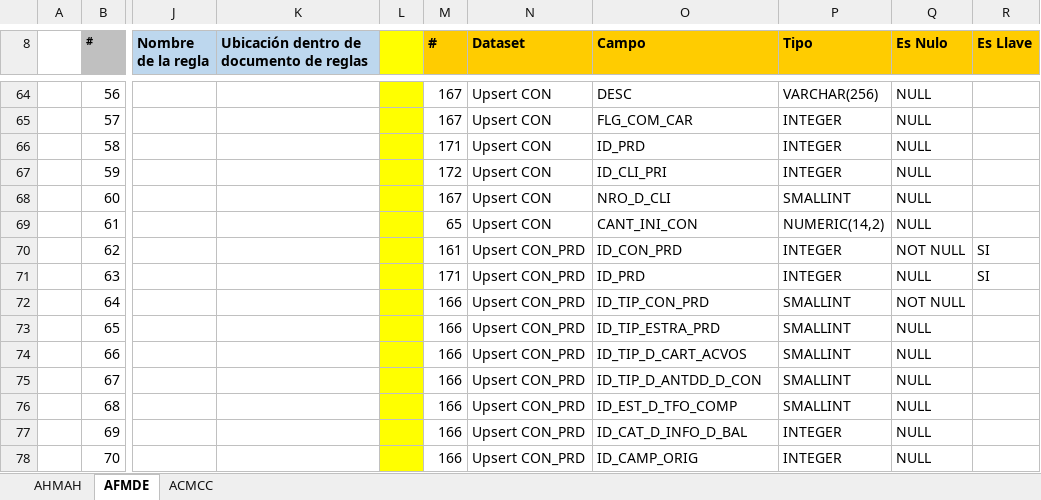
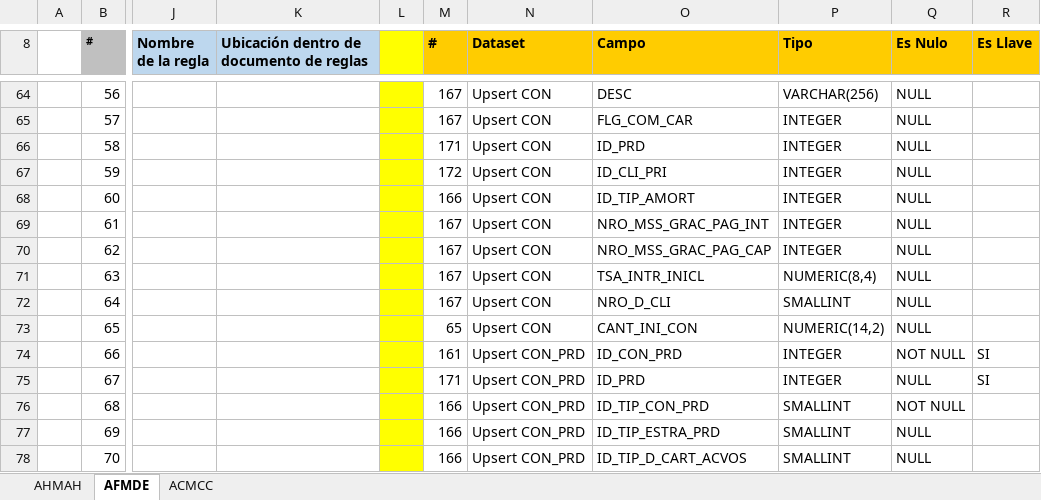
Before and after one commit to dliraFIT/dise-o-popular-dwh, an Excel workbook: AAATR/Mapeos_CON_AAATR_V2.xlsx, sheet AFMDE, drawn as a sheet; only a part is shown, gaps mark what is left out; values as stored, in another font and other column widths than the file's, no borders; the diff covers the shown part only; the diff names each change by its address in the sheet, - before the commit and + after, or states it on an @@ line.

```diff
--- a/AAATR/Mapeos_CON_AAATR_V2.xlsx (sheet AFMDE)
+++ b/AAATR/Mapeos_CON_AAATR_V2.xlsx (sheet AFMDE)
-M68 (#): 167
+M68 (#): 166
-O68 (Campo): NRO_D_CLI
+O68 (Campo): ID_TIP_AMORT
-P68 (Tipo): SMALLINT
+P68 (Tipo): INTEGER
-M69 (#): 65
+M69 (#): 167
-O69 (Campo): CANT_INI_CON
+O69 (Campo): NRO_MSS_GRAC_PAG_INT
-P69 (Tipo): NUMERIC(14,2)
+P69 (Tipo): INTEGER
-M70 (#): 161
+M70 (#): 167
-N70:N73 (Dataset): Upsert CON_PRD
+N70:N73 (Dataset): Upsert CON
-O70 (Campo): ID_CON_PRD
+O70 (Campo): NRO_MSS_GRAC_PAG_CAP
-Q70 (Es Nulo): NOT NULL
+Q70 (Es Nulo): NULL
-R70:R71 (Es Llave): SI
+R70:R71 (Es Llave): (empty)
-M71 (#): 171
+M71 (#): 167
-O71 (Campo): ID_PRD
+O71 (Campo): TSA_INTR_INICL
-P71 (Tipo): INTEGER
+P71 (Tipo): NUMERIC(8,4)
-M72 (#): 166
+M72 (#): 167
-O72 (Campo): ID_TIP_CON_PRD
+O72 (Campo): NRO_D_CLI
-Q72 (Es Nulo): NOT NULL
+Q72 (Es Nulo): NULL
-M73 (#): 166
+M73 (#): 65
-O73 (Campo): ID_TIP_ESTRA_PRD
+O73 (Campo): CANT_INI_CON
-P73 (Tipo): SMALLINT
+P73 (Tipo): NUMERIC(14,2)
-M74 (#): 166
+M74 (#): 161
-O74 (Campo): ID_TIP_D_CART_ACVOS
+O74 (Campo): ID_CON_PRD
-P74:P75 (Tipo): SMALLINT
+P74:P75 (Tipo): INTEGER
-Q74 (Es Nulo): NULL
+Q74 (Es Nulo): NOT NULL
-R74:R75 (Es Llave): (empty)
+R74:R75 (Es Llave): SI
-M75 (#): 166
+M75 (#): 171
-O75 (Campo): ID_TIP_D_ANTDD_D_CON
+O75 (Campo): ID_PRD
-O76 (Campo): ID_EST_D_TFO_COMP
+O76 (Campo): ID_TIP_CON_PRD
-Q76 (Es Nulo): NULL
+Q76 (Es Nulo): NOT NULL
-O77 (Campo): ID_CAT_D_INFO_D_BAL
+O77 (Campo): ID_TIP_ESTRA_PRD
-P77:P78 (Tipo): INTEGER
+P77:P78 (Tipo): SMALLINT
-O78 (Campo): ID_CAMP_ORIG
+O78 (Campo): ID_TIP_D_CART_ACVOS
```
Also changed, not shown: 85 edited cells and cell formats elsewhere in this sheet, sheet ACMCC, sheet AHMAH, Cnl/Mapeos_CON_CNL_V1.xlsx, Compra Cartera/Mapeos_CON_CompraCartera_V1.xlsx, 4 other files.
